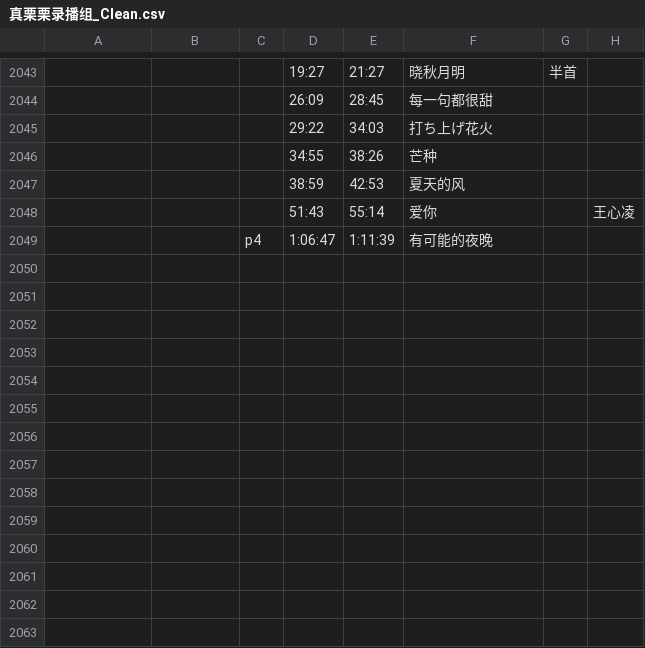
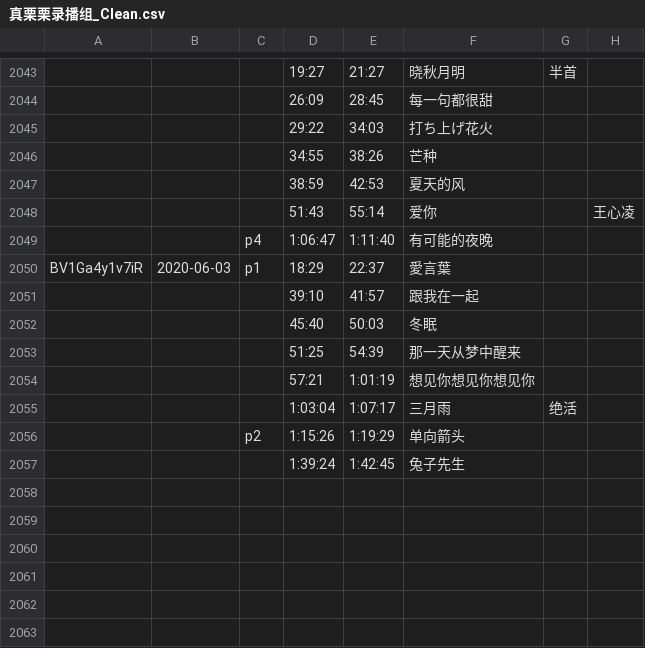
Before and after one commit to z854020425/Makuri, a CSV file: assets/csvs/真栗栗录播组_Clean.csv, drawn as a sheet; only a part is shown, gaps mark what is left out; the diff names each change by its address in the sheet, - before the commit and + after, or states it on an @@ line.

```diff
--- a/assets/csvs/真栗栗录播组_Clean.csv
+++ b/assets/csvs/真栗栗录播组_Clean.csv
-E2049: 1:11:39
+E2049: 1:11:40
-row 2050: (empty)
+row 2050: BV1Ga4y1v7iR | 2020-06-03 | p1 | 18:29 | 22:37 | 愛言葉
-row 2051: (empty)
+row 2051:  |  |  | 39:10 | 41:57 | 跟我在一起
-row 2052: (empty)
+row 2052:  |  |  | 45:40 | 50:03 | 冬眠
-row 2053: (empty)
+row 2053:  |  |  | 51:25 | 54:39 | 那一天从梦中醒来
-row 2054: (empty)
+row 2054:  |  |  | 57:21 | 1:01:19 | 想见你想见你想见你
-row 2055: (empty)
+row 2055:  |  |  | 1:03:04 | 1:07:17 | 三月雨 | 绝活
-row 2056: (empty)
+row 2056:  |  | p2 | 1:15:26 | 1:19:29 | 单向箭头
-row 2057: (empty)
+row 2057:  |  |  | 1:39:24 | 1:42:45 | 兔子先生
```
Also changed, not shown: assets/csvs/薯片水獭_无弹幕.csv.
